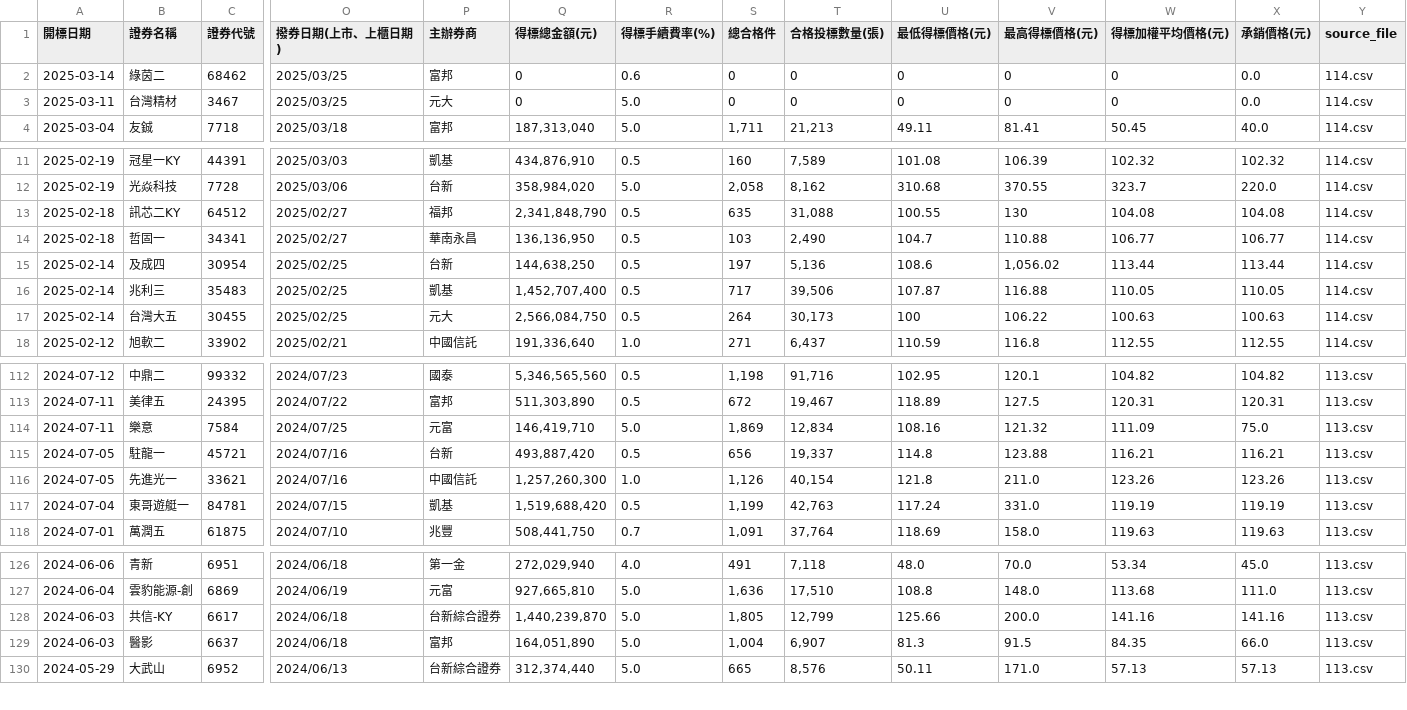
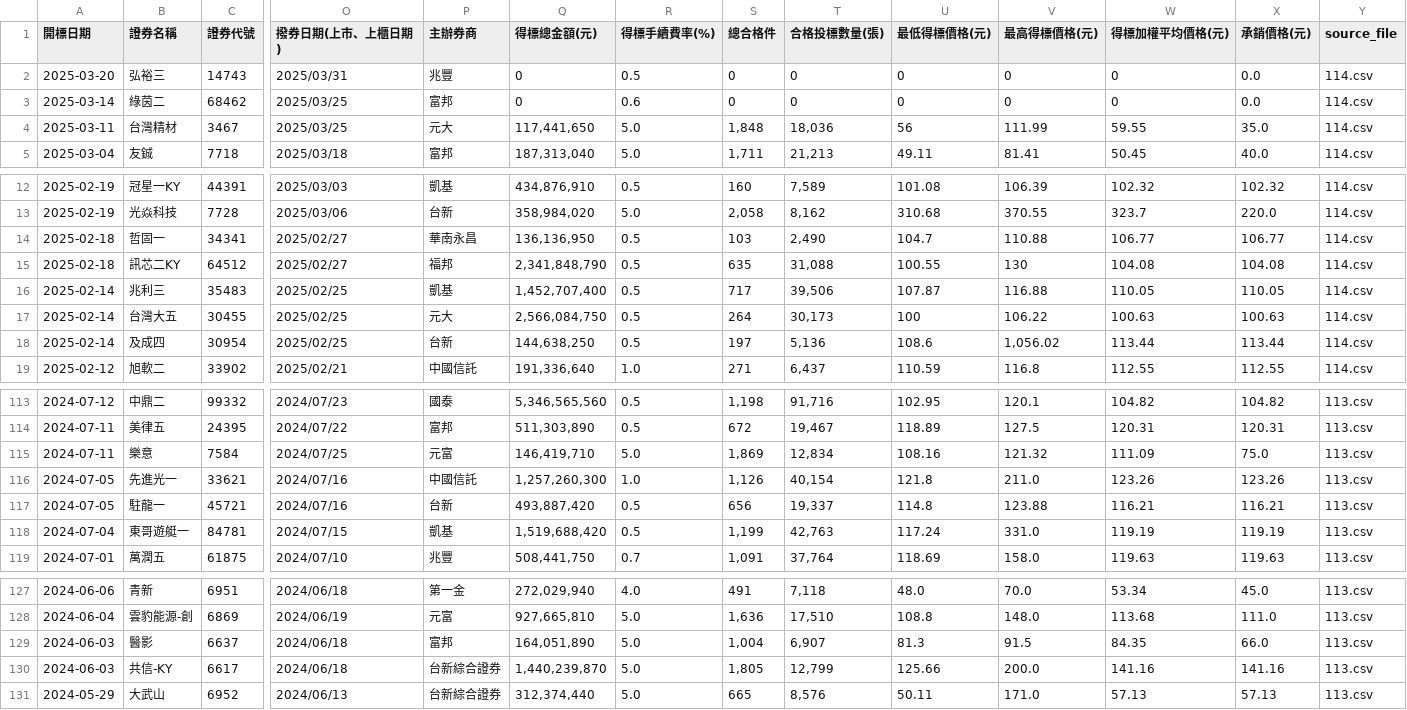
Before and after one commit to Aryido/auction, a CSV file: years/final/merged.csv, drawn as a sheet; only a part is shown, gaps mark what is left out; addresses are those after the commit; rows hold the shown columns only; the diff covers the shown part only; the diff names each change by its address in the sheet, - before the commit and + after, or states it on an @@ line.

```diff
--- a/years/final/merged.csv
+++ b/years/final/merged.csv
+row 2: 2025-03-20 | 弘裕三 | 14743 | 2025/03/31 | 兆豐 | 0 | 0.5 | 0 | 0 | 0 | 0 | 0 | 0.0 | 114.csv
-Q4 (得標總金額(元)): 0
+Q4 (得標總金額(元)): 117,441,650
-S4 (總合格件): 0
+S4 (總合格件): 1,848
-T4 (合格投標數量(張)): 0
+T4 (合格投標數量(張)): 18,036
-U4 (最低得標價格(元)): 0
+U4 (最低得標價格(元)): 56
-V4 (最高得標價格(元)): 0
+V4 (最高得標價格(元)): 111.99
-W4 (得標加權平均價格(元)): 0
+W4 (得標加權平均價格(元)): 59.55
-X4 (承銷價格(元)): 0.0
+X4 (承銷價格(元)): 35.0
@@ row 15 moved to row 18: 2025-02-14 @@
```
Also changed, not shown: 9 moved rows elsewhere in this file, years/114.csv.
